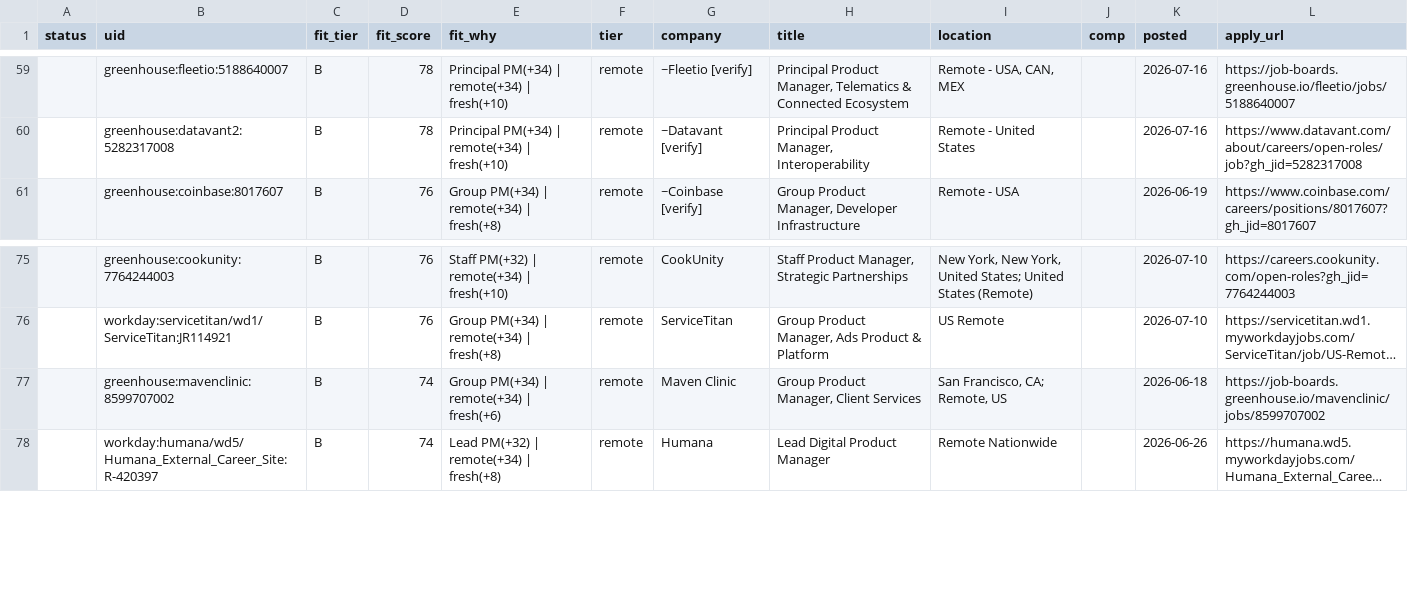
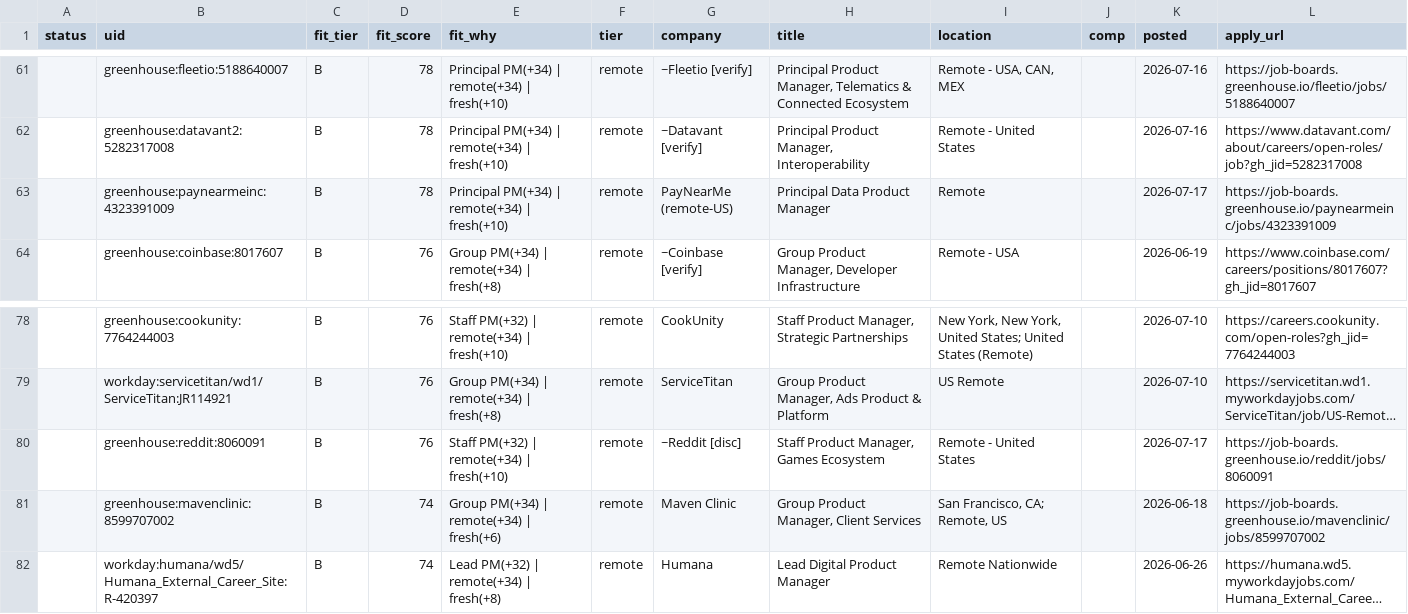
Before and after one commit to tyler-aston/jobsearch-starter, a CSV file: out/me_new_roles.csv, drawn as a sheet; only a part is shown, gaps mark what is left out; long unchanged cells end in …; the diff covers the shown part only; the diff names each change by its address in the sheet, - before the commit and + after, or states it on an @@ line.

```diff
--- a/out/me_new_roles.csv
+++ b/out/me_new_roles.csv
+row 63:  | greenhouse:paynearmeinc:4323391009 | B | 78 | Principal PM(+34) | remote(+34) | fresh(+10) | remote | PayNearMe (remote-US) | Principal Data Product Manager | Remote |  | 2026-07-17 | https://job-boards.greenhouse.io/paynearmeinc/jobs/4323391009
+row 80:  | greenhouse:reddit:8060091 | B | 76 | Staff PM(+32) | remote(+34) | fresh(+10) | remote | ~Reddit [disc] | Staff Product Manager, Games Ecosystem | Remote - United States |  | 2026-07-17 | https://job-boards.greenhouse.io/reddit/jobs/8060091
```
Also changed, not shown: 9 added rows and 4 edited cells elsewhere in this file, 1 other file.
